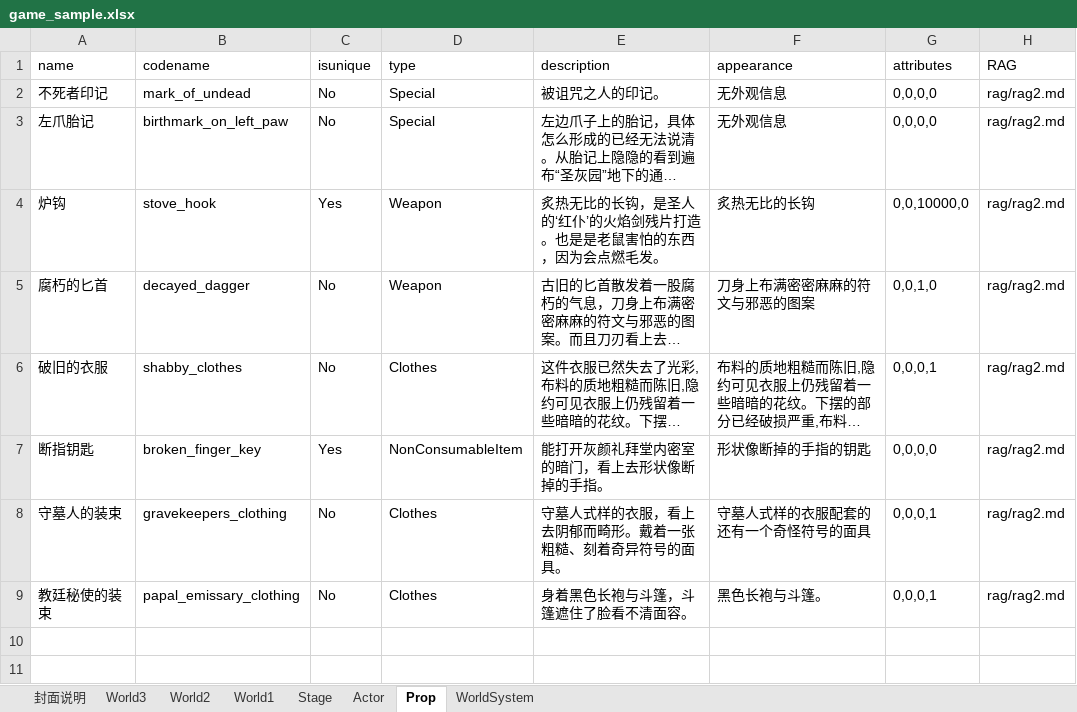
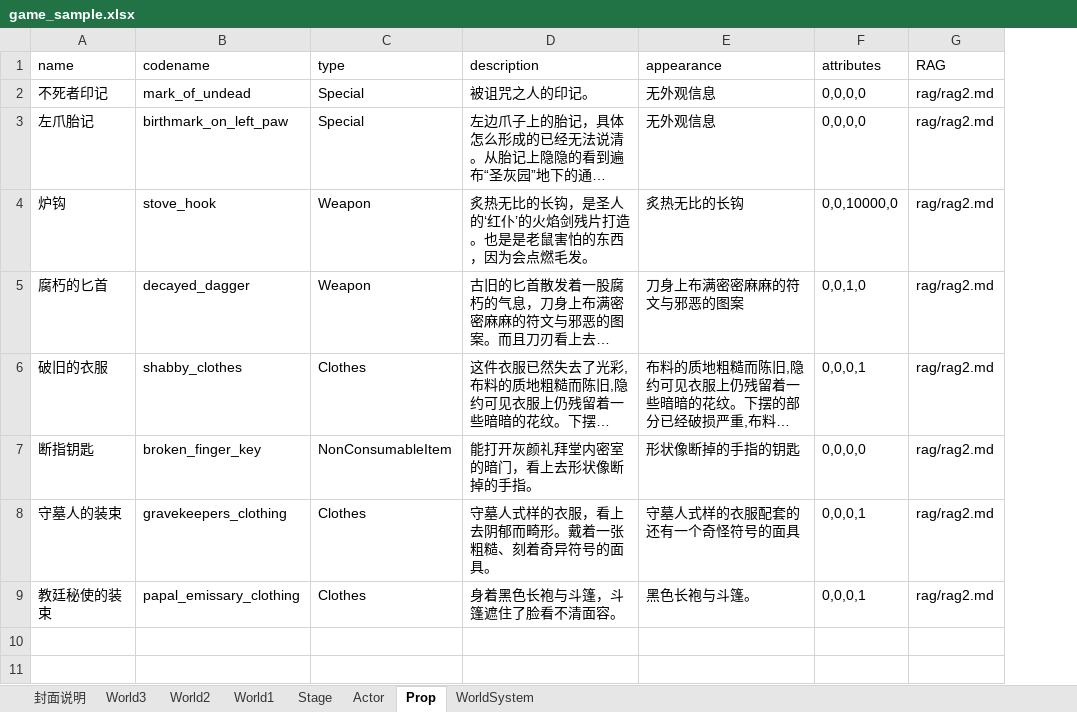
Before and after one commit to yanghanggit/ai-rpg, an Excel workbook: game_sample/excel/game_sample.xlsx, sheet Prop, drawn as a sheet; only a part is shown; long unchanged cells end in …; values as stored, in another font and other column widths than the file's, no borders; the diff names each change by its address in the sheet, - before the commit and + after, or states it on an @@ line.

```diff
--- a/game_sample/excel/game_sample.xlsx (sheet Prop)
+++ b/game_sample/excel/game_sample.xlsx (sheet Prop)
-column C (isunique), rows 2-9: No | No | Yes | No | No | Yes | No | No
```
Also changed, not shown: 10 other files.
